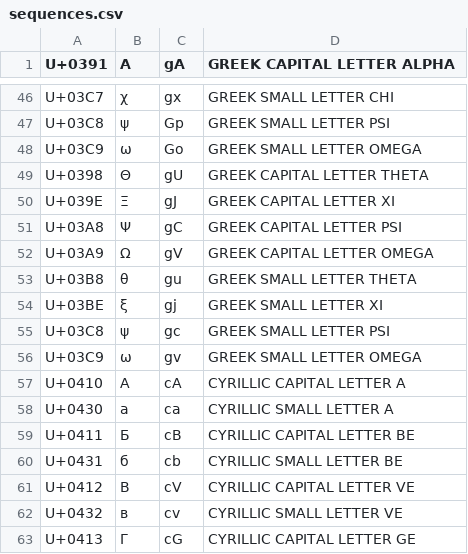
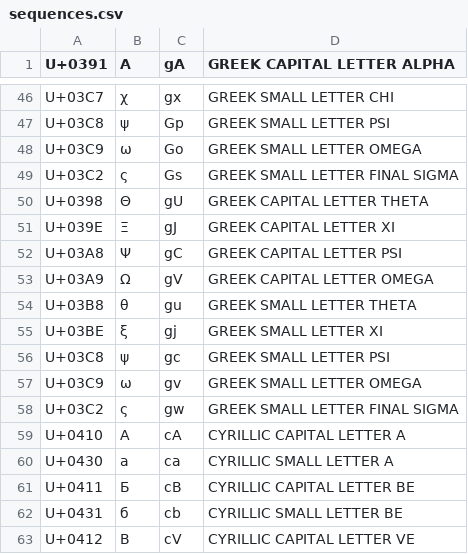
Before and after one commit to drastus/compose-generator, a CSV file: scripts/sequences.csv, drawn as a sheet; only a part is shown, gaps mark what is left out; the shorter side is filled out with more unchanged rows.

Commit message:
Complete Greek sequences

```diff
--- a/scripts/sequences.csv
+++ b/scripts/sequences.csv
@@ -48,2 +48,3 @@ U+03C8	ψ	Gp	GREEK SMALL LETTER PSI
 U+03C9	ω	Go	GREEK SMALL LETTER OMEGA
+U+03C2	ς	Gs	GREEK SMALL LETTER FINAL SIGMA
 U+0398	Θ	gU	GREEK CAPITAL LETTER THETA
@@ -56,2 +57,3 @@ U+03C8	ψ	gc	GREEK SMALL LETTER PSI
 U+03C9	ω	gv	GREEK SMALL LETTER OMEGA
+U+03C2	ς	gw	GREEK SMALL LETTER FINAL SIGMA
 U+0410	А	cA	CYRILLIC CAPITAL LETTER A
```
Also changed, not shown: 5 other files.
